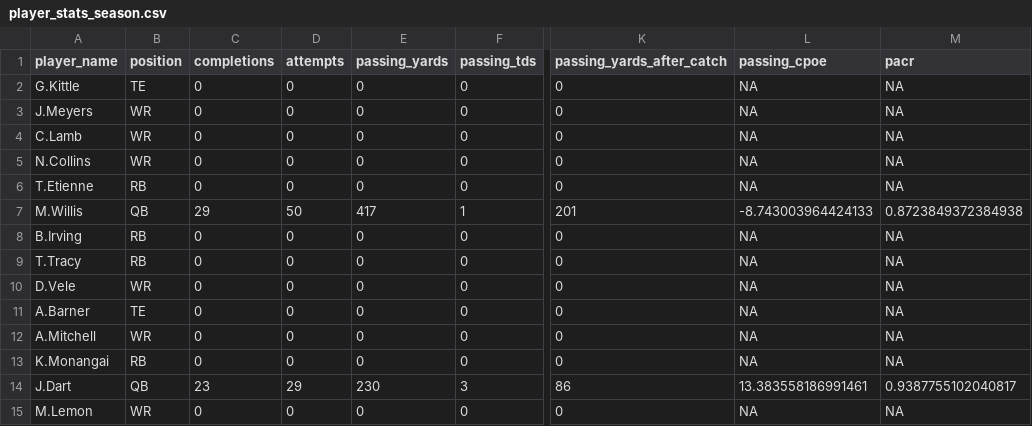
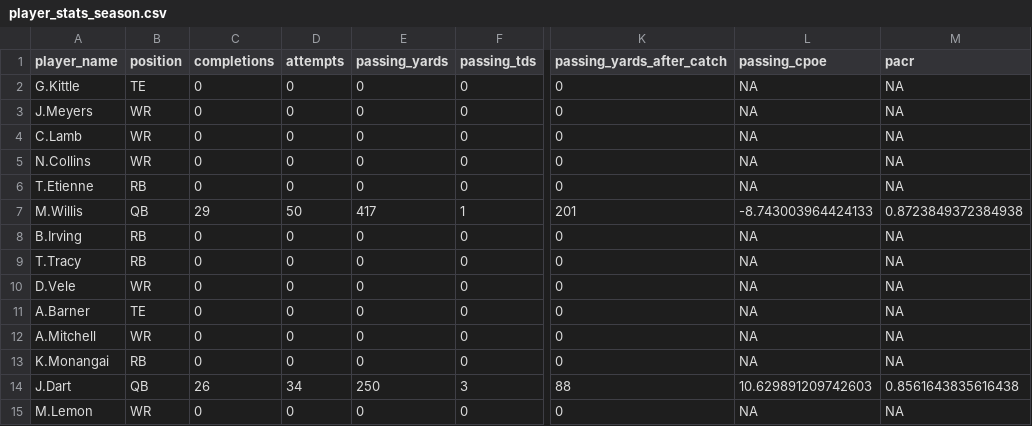
Before and after one commit to wshields/ff_dashboard, a CSV file: data/player_stats_season.csv, drawn as a sheet; only a part is shown, gaps mark what is left out; the diff names each change by its address in the sheet, - before the commit and + after, or states it on an @@ line.

```diff
--- a/data/player_stats_season.csv
+++ b/data/player_stats_season.csv
-C14 (completions): 23
+C14 (completions): 26
-D14 (attempts): 29
+D14 (attempts): 34
-E14 (passing_yards): 230
+E14 (passing_yards): 250
-K14 (passing_yards_after_catch): 86
+K14 (passing_yards_after_catch): 88
-L14 (passing_cpoe): 13.383558186991461
+L14 (passing_cpoe): 10.629891209742603
-M14 (pacr): 0.9387755102040817
+M14 (pacr): 0.8561643835616438
```
Also changed, not shown: data/player_stats_week.csv, 1 other file.
